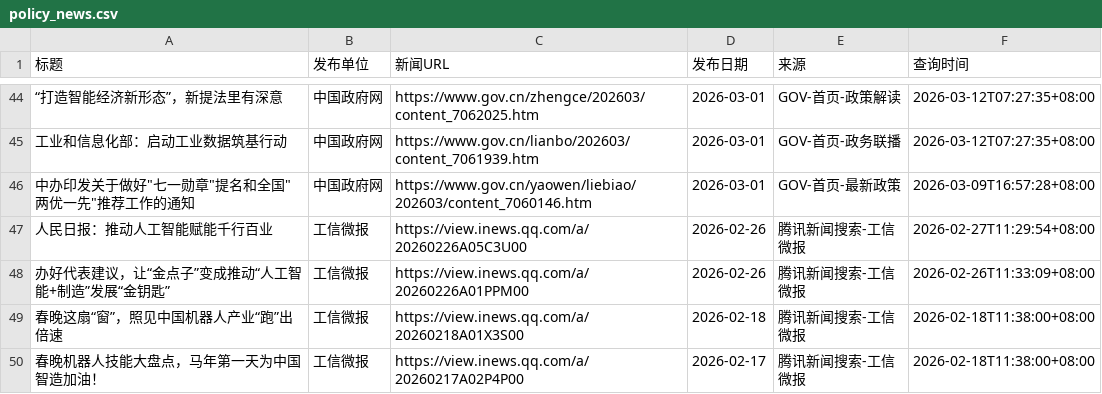
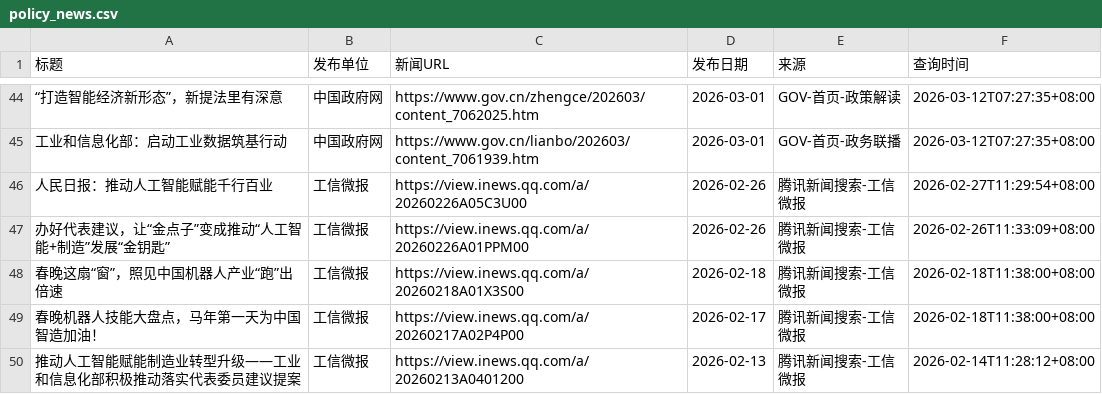
Before and after one commit to guluor-w/Automated-news-scraping, a CSV file: docs/data/policy_news.csv, drawn as a sheet; only a part is shown, gaps mark what is left out; the shorter side is filled out with more unchanged rows; the diff names each change by its address in the sheet, - before the commit and + after, or states it on an @@ line.

```diff
--- a/docs/data/policy_news.csv
+++ b/docs/data/policy_news.csv
-row 46: 中办印发关于做好"七一勋章"提名和全国"两优一先"推荐工作的通知 | 中国政府网 | https://www.gov.cn/yaowen/liebiao/202603/content_7060146.htm | 2026-03-01 | GOV-首页-最新政策 | 2026-03-09T16:57:28+08:00
```
Also changed, not shown: 1 other file.
